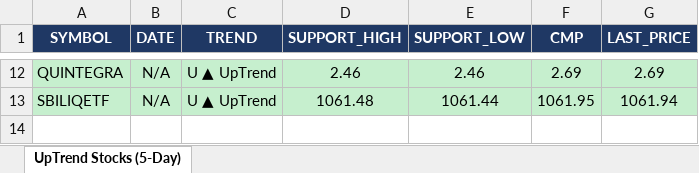
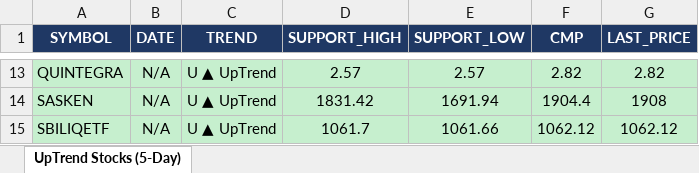
Before and after one commit to arthiindukuri510-crypto/NSEWeb, an Excel workbook: data/uptrend_5day.xlsx, sheet UpTrend Stocks (5-Day), drawn as a sheet; only a part is shown, gaps mark what is left out; values as stored, in another font and other column widths than the file's, no borders; addresses are those after the commit; the diff covers the shown part only; the diff names each change by its address in the sheet, - before the commit and + after, or states it on an @@ line.

```diff
--- a/data/uptrend_5day.xlsx (sheet UpTrend Stocks (5-Day))
+++ b/data/uptrend_5day.xlsx (sheet UpTrend Stocks (5-Day))
-D13 (SUPPORT_HIGH): 2.46
+D13 (SUPPORT_HIGH): 2.57
-E13 (SUPPORT_LOW): 2.46
+E13 (SUPPORT_LOW): 2.57
-F13 (CMP): 2.69
+F13 (CMP): 2.82
-G13 (LAST_PRICE): 2.69
+G13 (LAST_PRICE): 2.82
+row 14: SASKEN | N/A | U ▲ UpTrend | 1831.42 | 1691.94 | 1904.4 | 1908
-D15 (SUPPORT_HIGH): 1061.48
+D15 (SUPPORT_HIGH): 1061.7
-E15 (SUPPORT_LOW): 1061.44
+E15 (SUPPORT_LOW): 1061.66
-F15 (CMP): 1061.95
+F15 (CMP): 1062.12
-G15 (LAST_PRICE): 1061.94
+G15 (LAST_PRICE): 1062.12
```
Also changed, not shown: 3 added rows, 2 removed rows and 28 edited cells elsewhere in this sheet, data/Low_Price.xlsx, data/trend_output.xlsx, 2 other files.
